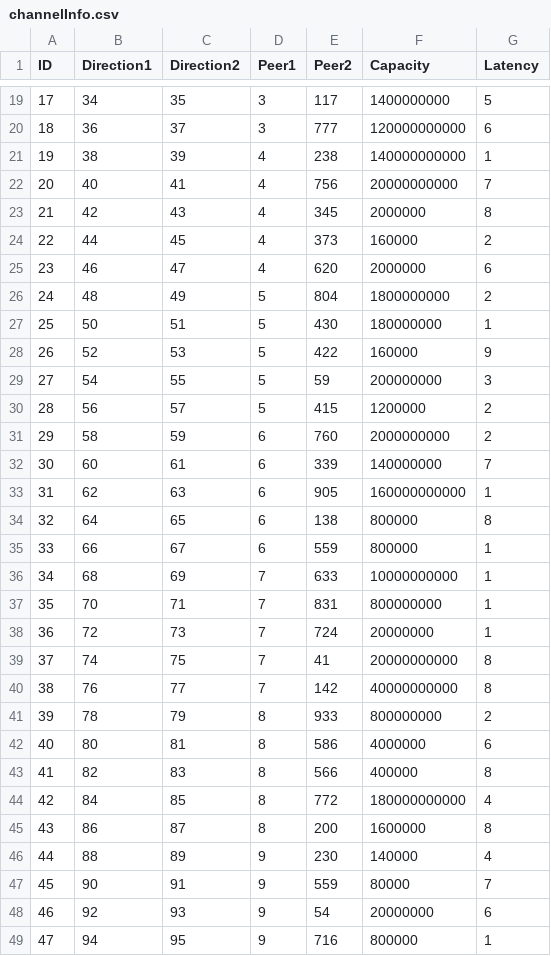
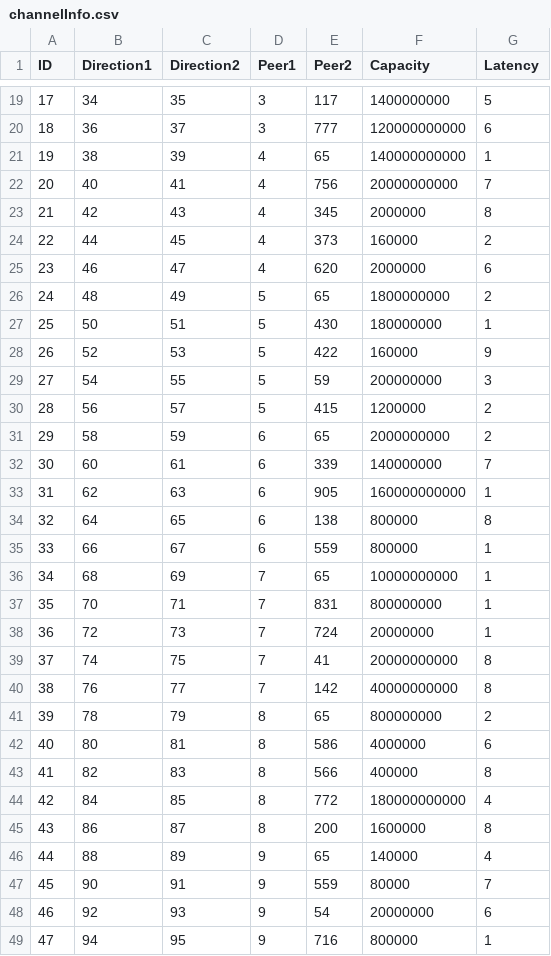
Before and after one commit to Amirhosein/cloth, a CSV file: channelInfo.csv, drawn as a sheet; only a part is shown, gaps mark what is left out; the diff covers the shown part only.

```diff
--- a/channelInfo.csv
+++ b/channelInfo.csv
@@ -20,3 +20,3 @@ ID,Direction1,Direction2,Peer1,Peer2,Capacity,Latency
 18,36,37,3,777,120000000000,6
-19,38,39,4,238,140000000000,1
+19,38,39,4,65,140000000000,1
 20,40,41,4,756,20000000000,7
@@ -25,3 +25,3 @@ ID,Direction1,Direction2,Peer1,Peer2,Capacity,Latency
 23,46,47,4,620,2000000,6
-24,48,49,5,804,1800000000,2
+24,48,49,5,65,1800000000,2
 25,50,51,5,430,180000000,1
@@ -30,3 +30,3 @@ ID,Direction1,Direction2,Peer1,Peer2,Capacity,Latency
 28,56,57,5,415,1200000,2
-29,58,59,6,760,2000000000,2
+29,58,59,6,65,2000000000,2
 30,60,61,6,339,140000000,7
@@ -35,3 +35,3 @@ ID,Direction1,Direction2,Peer1,Peer2,Capacity,Latency
 33,66,67,6,559,800000,1
-34,68,69,7,633,10000000000,1
+34,68,69,7,65,10000000000,1
 35,70,71,7,831,800000000,1
@@ -40,3 +40,3 @@ ID,Direction1,Direction2,Peer1,Peer2,Capacity,Latency
 38,76,77,7,142,40000000000,8
-39,78,79,8,933,800000000,2
+39,78,79,8,65,800000000,2
 40,80,81,8,586,4000000,6
@@ -45,3 +45,3 @@ ID,Direction1,Direction2,Peer1,Peer2,Capacity,Latency
 43,86,87,8,200,1600000,8
-44,88,89,9,230,140000,4
+44,88,89,9,65,140000,4
 45,90,91,9,559,80000,7
```
Also changed, not shown: 54 edited cells elsewhere in this file, channel.csv, 5 other files.
